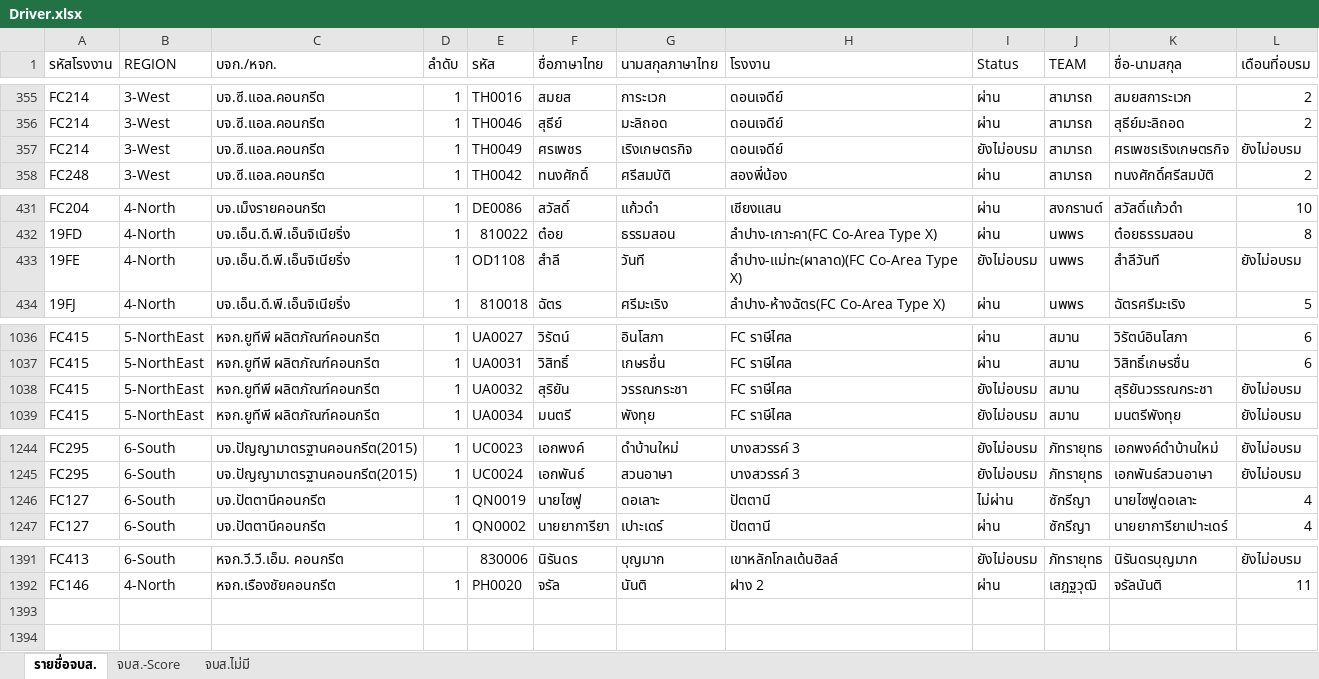
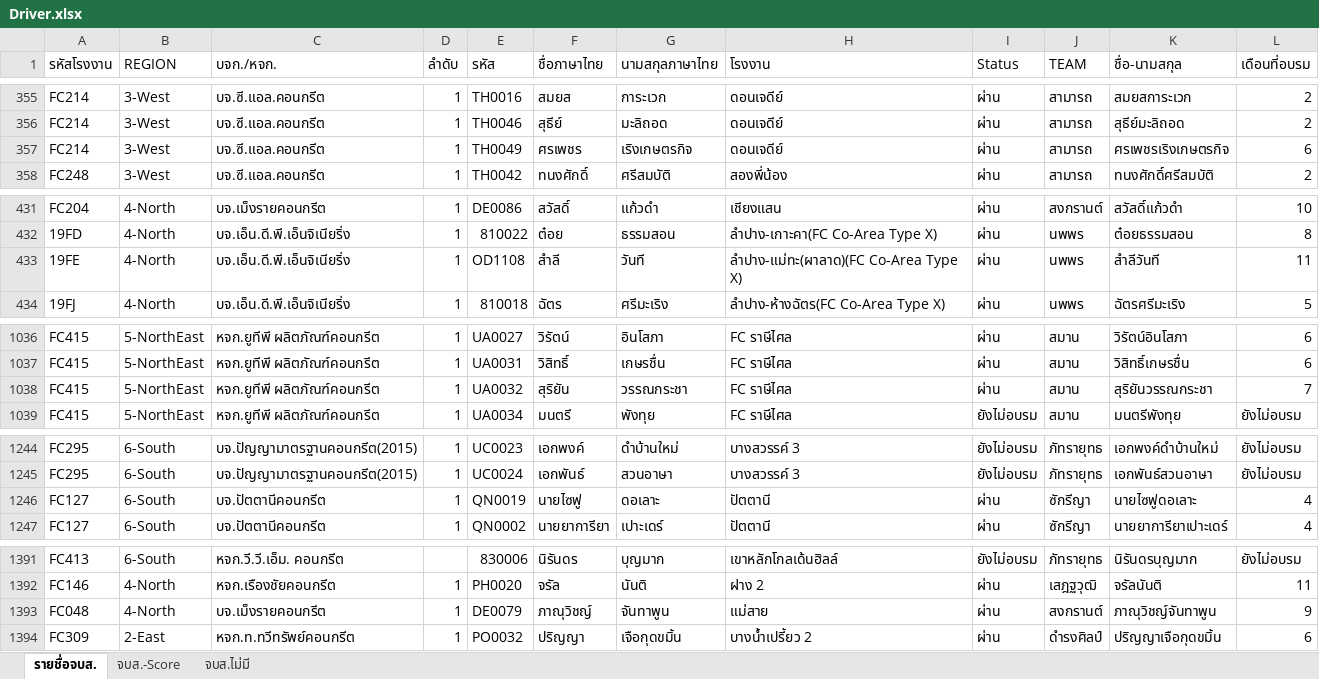
Before and after one commit to prayutp1-debug/newstarrating, an Excel workbook: source-excel/Driver.xlsx, sheet รายชื่อจบส., drawn as a sheet; only a part is shown, gaps mark what is left out; values as stored, in another font and other column widths than the file's, no cell formats; conditional formats not drawn; the diff names each change by its address in the sheet, - before the commit and + after, or states it on an @@ line.

Commit message:
Add files via upload

```diff
--- a/source-excel/Driver.xlsx (sheet รายชื่อจบส.)
+++ b/source-excel/Driver.xlsx (sheet รายชื่อจบส.)
-I357 (Status): ยังไม่อบรม
+I357 (Status): ผ่าน
-L357 (เดือนที่อบรม): ยังไม่อบรม
+L357 (เดือนที่อบรม): 6
-I433 (Status): ยังไม่อบรม
+I433 (Status): ผ่าน
-L433 (เดือนที่อบรม): ยังไม่อบรม
+L433 (เดือนที่อบรม): 11
-I1038 (Status): ยังไม่อบรม
+I1038 (Status): ผ่าน
-L1038 (เดือนที่อบรม): ยังไม่อบรม
+L1038 (เดือนที่อบรม): 7
-I1246 (Status): ไม่ผ่าน
+I1246 (Status): ผ่าน
+row 1393: FC048 | 4-North | บจ.เม็งรายคอนกรีต | 1 | DE0079 | ภาณุวิชญ์ | จันทาพูน | แม่สาย | ผ่าน | สงกรานต์ | ภาณุวิชญ์จันทาพูน | 9
+row 1394: FC309 | 2-East | หจก.ท.ทวีทรัพย์คอนกรีต | 1 | PO0032 | ปริญญา | เจือกุดขมิ้น | บางน้ำเปรี้ยว 2 | ผ่าน | ดำรงศิลป์ | ปริญญาเจือกุดขมิ้น | 6
```
Also changed, not shown: sheet จบส.-Score, cell formats.
